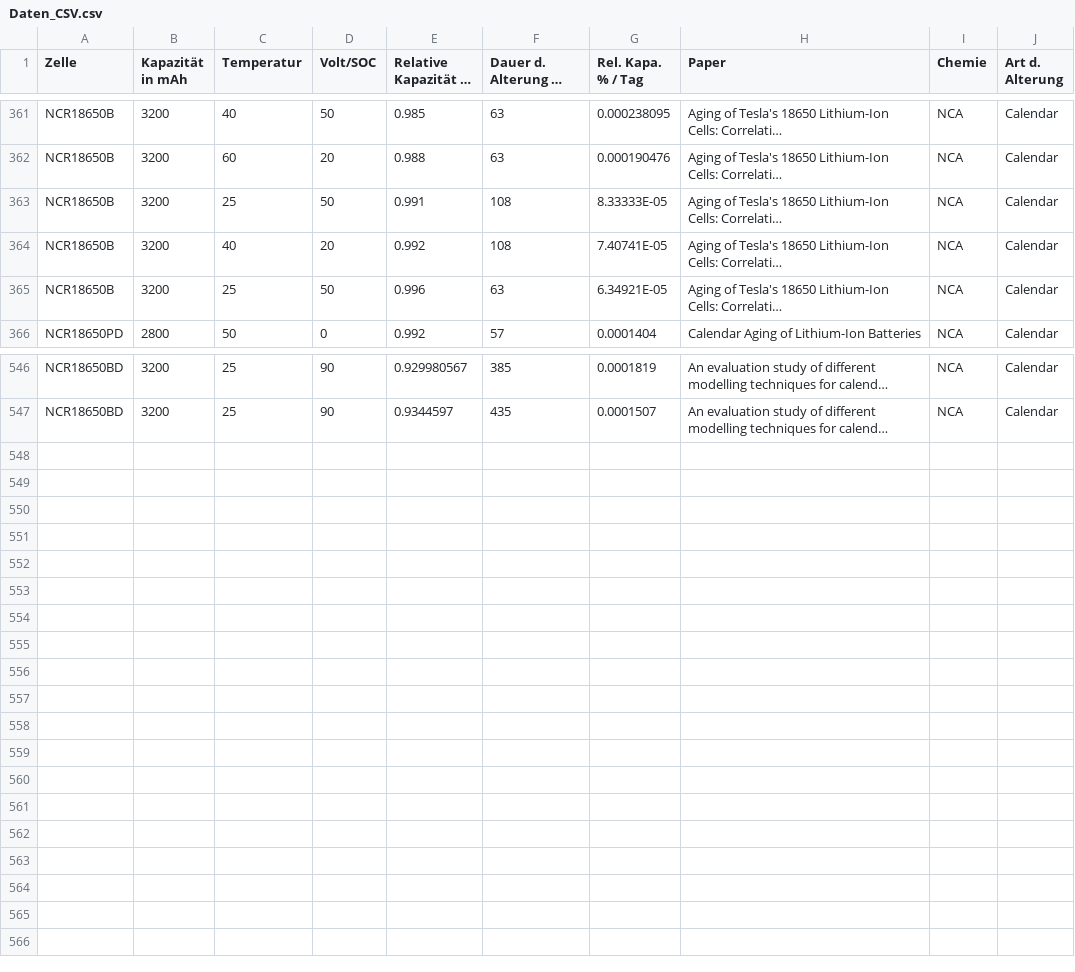
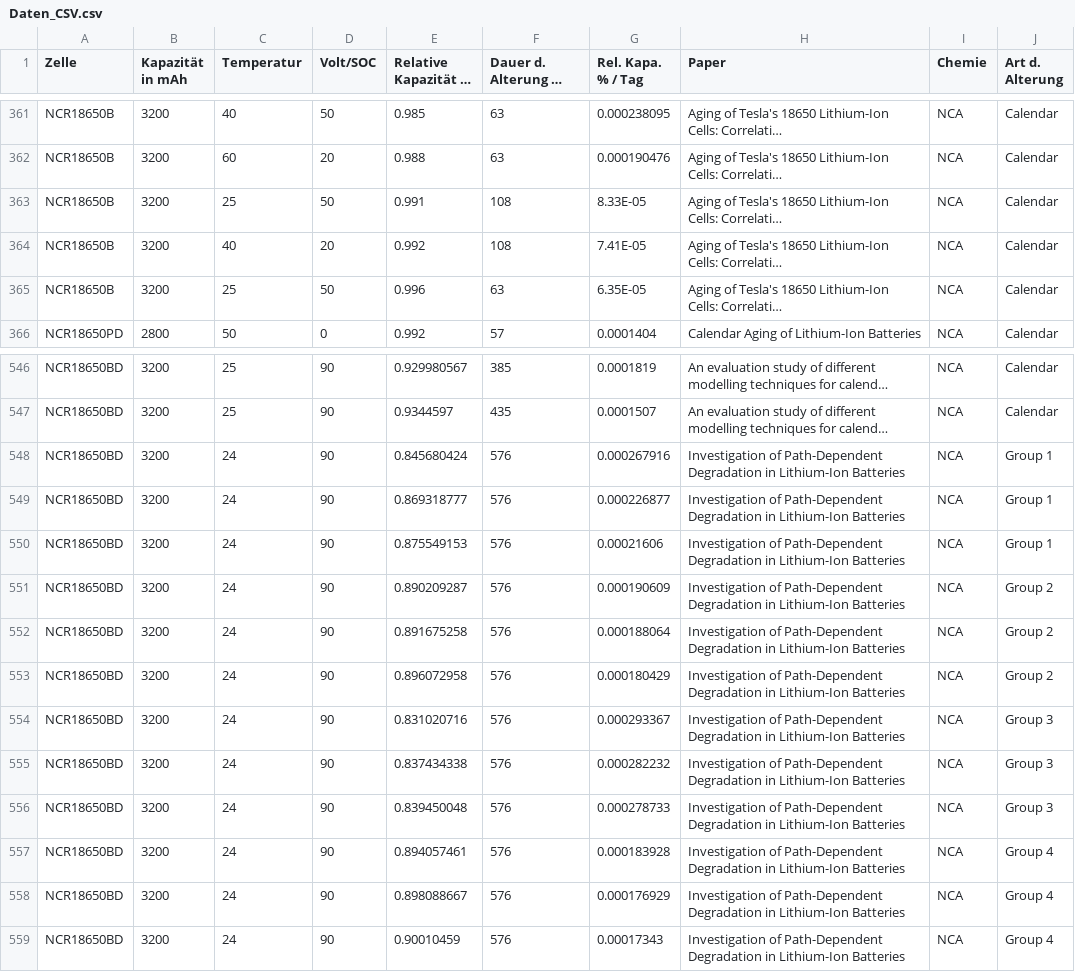
Before and after one commit to ga94luq/Auswertung_Dash, a CSV file: Daten_CSV.csv, drawn as a sheet; only a part is shown, gaps mark what is left out; long unchanged cells end in …; the diff names each change by its address in the sheet, - before the commit and + after, or states it on an @@ line.

Commit message:
Update Daten_CSV.csv

```diff
--- a/Daten_CSV.csv
+++ b/Daten_CSV.csv
-G363 (Rel. Kapa. % / Tag): 8.33333E-05
+G363 (Rel. Kapa. % / Tag): 8.33E-05
-G364 (Rel. Kapa. % / Tag): 7.40741E-05
+G364 (Rel. Kapa. % / Tag): 7.41E-05
-G365 (Rel. Kapa. % / Tag): 6.34921E-05
+G365 (Rel. Kapa. % / Tag): 6.35E-05
+row 548: NCR18650BD | 3200 | 24 | 90 | 0.845680424 | 576 | 0.000267916 | Investigation of Path-Dependent Degradation in Lithium-Ion Batteries | NCA | Group 1
+row 549: NCR18650BD | 3200 | 24 | 90 | 0.869318777 | 576 | 0.000226877 | Investigation of Path-Dependent Degradation in Lithium-Ion Batteries | NCA | Group 1
+row 550: NCR18650BD | 3200 | 24 | 90 | 0.875549153 | 576 | 0.00021606 | Investigation of Path-Dependent Degradation in Lithium-Ion Batteries | NCA | Group 1
+row 551: NCR18650BD | 3200 | 24 | 90 | 0.890209287 | 576 | 0.000190609 | Investigation of Path-Dependent Degradation in Lithium-Ion Batteries | NCA | Group 2
+row 552: NCR18650BD | 3200 | 24 | 90 | 0.891675258 | 576 | 0.000188064 | Investigation of Path-Dependent Degradation in Lithium-Ion Batteries | NCA | Group 2
+row 553: NCR18650BD | 3200 | 24 | 90 | 0.896072958 | 576 | 0.000180429 | Investigation of Path-Dependent Degradation in Lithium-Ion Batteries | NCA | Group 2
+row 554: NCR18650BD | 3200 | 24 | 90 | 0.831020716 | 576 | 0.000293367 | Investigation of Path-Dependent Degradation in Lithium-Ion Batteries | NCA | Group 3
+row 555: NCR18650BD | 3200 | 24 | 90 | 0.837434338 | 576 | 0.000282232 | Investigation of Path-Dependent Degradation in Lithium-Ion Batteries | NCA | Group 3
+row 556: NCR18650BD | 3200 | 24 | 90 | 0.839450048 | 576 | 0.000278733 | Investigation of Path-Dependent Degradation in Lithium-Ion Batteries | NCA | Group 3
+row 557: NCR18650BD | 3200 | 24 | 90 | 0.894057461 | 576 | 0.000183928 | Investigation of Path-Dependent Degradation in Lithium-Ion Batteries | NCA | Group 4
+row 558: NCR18650BD | 3200 | 24 | 90 | 0.898088667 | 576 | 0.000176929 | Investigation of Path-Dependent Degradation in Lithium-Ion Batteries | NCA | Group 4
+row 559: NCR18650BD | 3200 | 24 | 90 | 0.90010459 | 576 | 0.00017343 | Investigation of Path-Dependent Degradation in Lithium-Ion Batteries | NCA | Group 4
```
